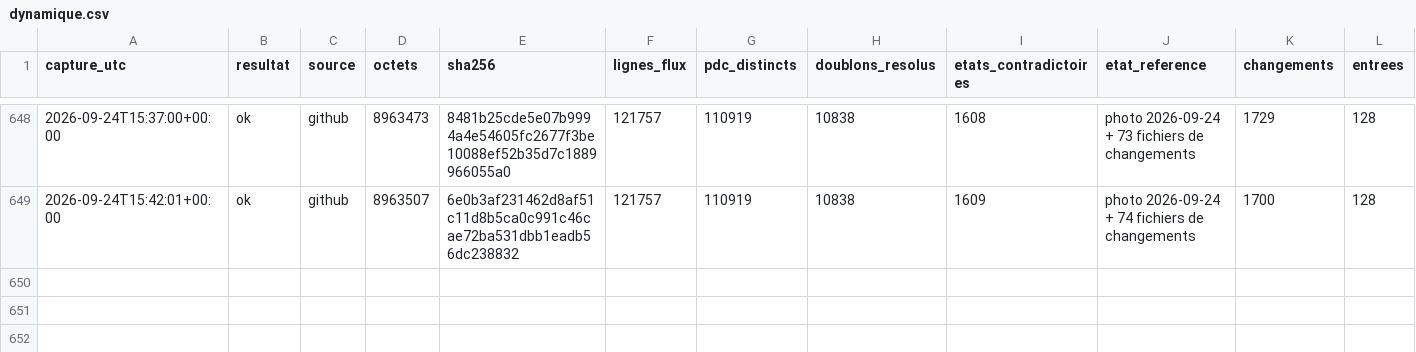
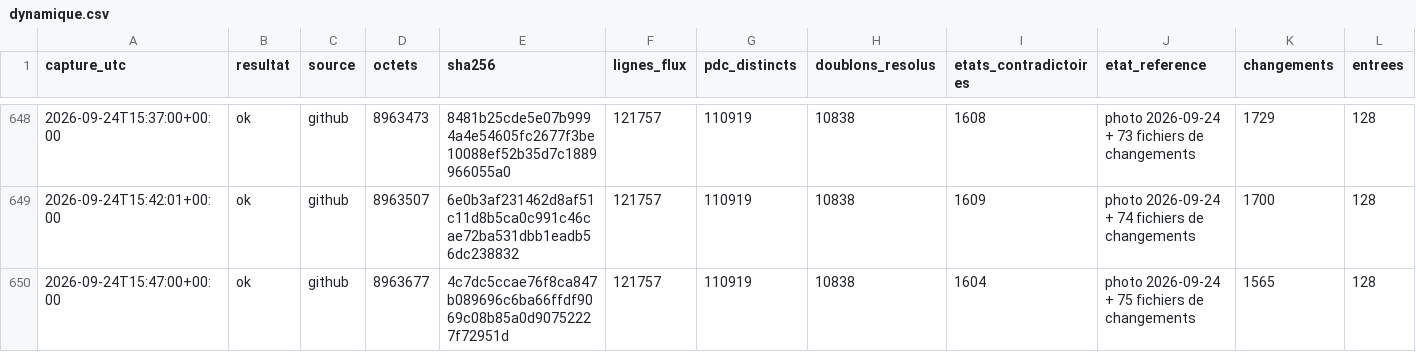
Before and after one commit to matheo-kandra/chargelab, a CSV file: data/collecte/journal/dynamique.csv, drawn as a sheet; only a part is shown, gaps mark what is left out; rows hold the shown columns only; the diff names each change by its address in the sheet, - before the commit and + after, or states it on an @@ line.

Commit message:
collecte locale 2026-09-24T15:47:08Z

```diff
--- a/data/collecte/journal/dynamique.csv
+++ b/data/collecte/journal/dynamique.csv
+row 650: 2026-09-24T15:47:00+00:00 | ok | github | 8963677 | 4c7dc5ccae76f8ca847b089696c6ba66ffdf9069c08b85a0d90752227f72951d | 121757 | 110919 | 10838 | 1604 | photo 2026-09-24 + 75 fichiers de changements | 1565 | 128
```
Also changed, not shown: 1 other file.
